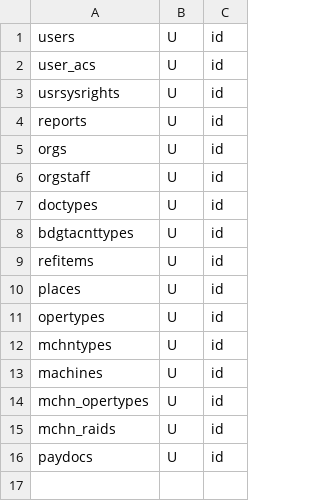
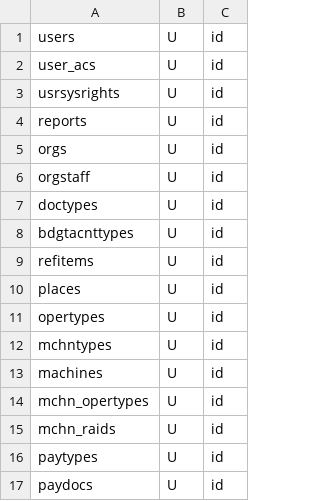
Before and after one commit to snsusa02-png/sas3, a CSV file: database/seeds/src/test1/_list.csv, drawn as a sheet.

```diff
--- a/database/seeds/src/test1/_list.csv
+++ b/database/seeds/src/test1/_list.csv
@@ -15,2 +15,3 @@ mchn_opertypes,U,id
 mchn_raids,U,id
+paytypes,U,id
 paydocs,U,id
```
Also changed, not shown: database/seeds/src/test1/mchn_raids.csv, 2 other files.
